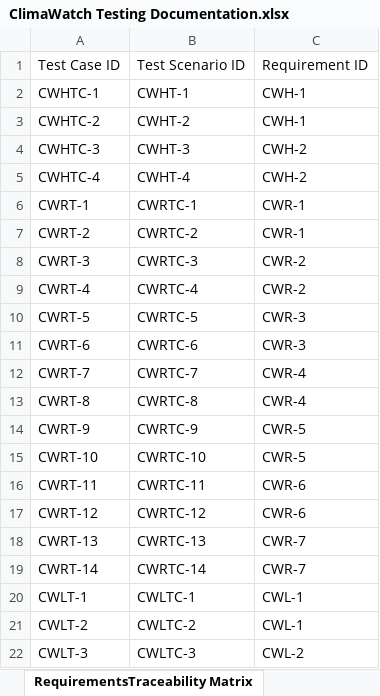
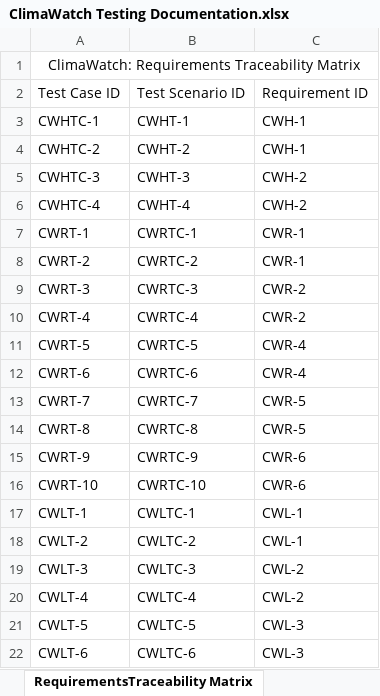
Before and after one commit to STM2050/ClimaWatch-Testing-Documentation, an Excel workbook: ClimaWatch Testing Documentation.xlsx, sheet RequirementsTraceability Matrix, drawn as a sheet; only a part is shown; the shorter side is filled out with more unchanged rows; values as stored, in another font and other column widths than the file's, no borders; removed rows and columns are numbered as before the commit, all else as after; the diff names each change by its address in the sheet, - before the commit and + after, or states it on an @@ line.

Commit message:
modify ClimaWatch Defect Report, ClimaWatch Testing Documentation, and add ClimaWatch Test Report

```diff
--- a/ClimaWatch Testing Documentation.xlsx (sheet RequirementsTraceability Matrix)
+++ b/ClimaWatch Testing Documentation.xlsx (sheet RequirementsTraceability Matrix)
+row 1: ClimaWatch: Requirements Traceability Matrix
-C11:C12: CWR-3
+C11:C12: CWR-4
-C13:C14: CWR-4
+C13:C14: CWR-5
-C15:C16: CWR-5
+C15:C16: CWR-6
-row 16: CWRT-11 | CWRTC-11 | CWR-6
-row 17: CWRT-12 | CWRTC-12 | CWR-6
-row 18: CWRT-13 | CWRTC-13 | CWR-7
-row 19: CWRT-14 | CWRTC-14 | CWR-7
```
Also changed, not shown: sheet CWR-Test Cases, sheet CWR-Test Scenario, sheet CWF-Test Cases, sheet Requirements, sheet CWH-Test Cases, sheet CWF-Test Scenario, 4 more sheets, ClimaWatch Defect Report.xlsx, 1 other file.
